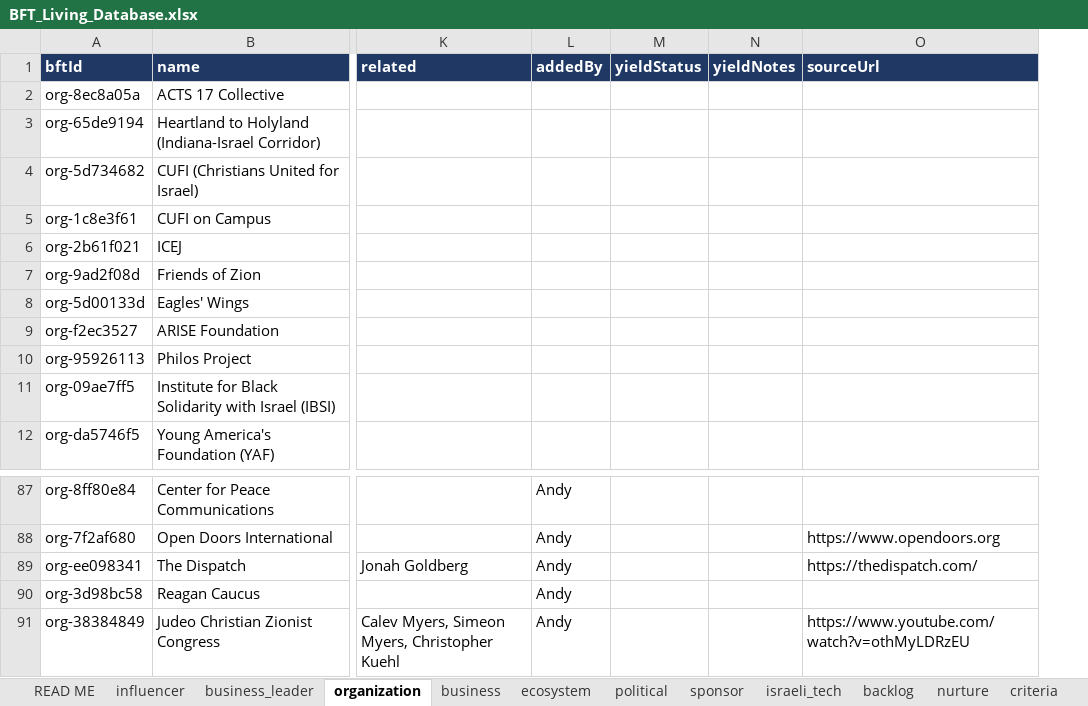
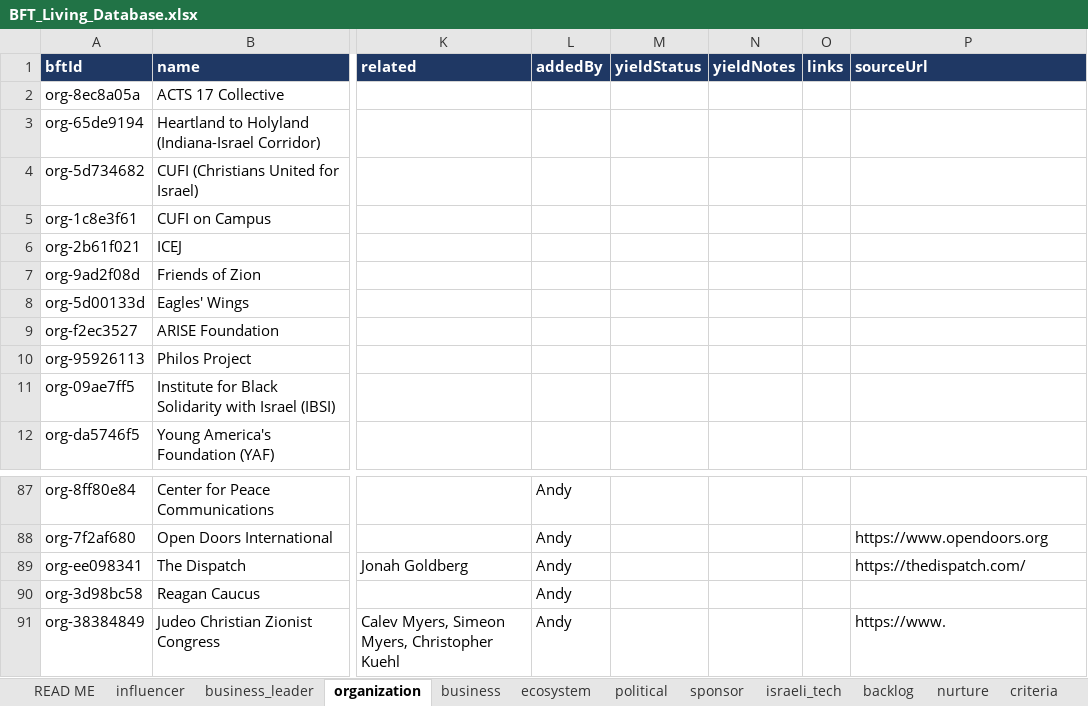
Before and after one commit to Hirshinator/bft-living-database, an Excel workbook: export/BFT_Living_Database.xlsx, sheet organization, drawn as a sheet; only a part is shown, gaps mark what is left out; values as stored, in another font and other column widths than the file's, no borders; addresses are those after the commit; the diff names each change by its address in the sheet, - before the commit and + after, or states it on an @@ line.

```diff
--- a/export/BFT_Living_Database.xlsx (sheet organization)
+++ b/export/BFT_Living_Database.xlsx (sheet organization)
+column O (links), empty
-P91 (sourceUrl): https://www.youtube.com/watch?v=othMyLDRzEU
+P91 (sourceUrl): https://www.
```
Also changed, not shown: sheet influencer, sheet nurture, 2 other files.
